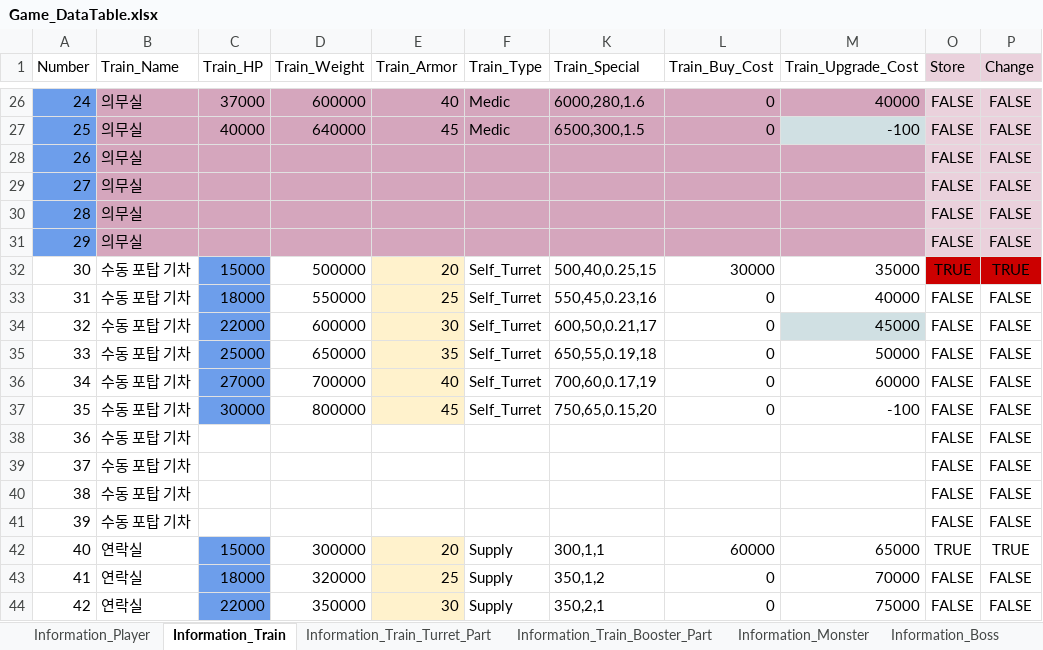
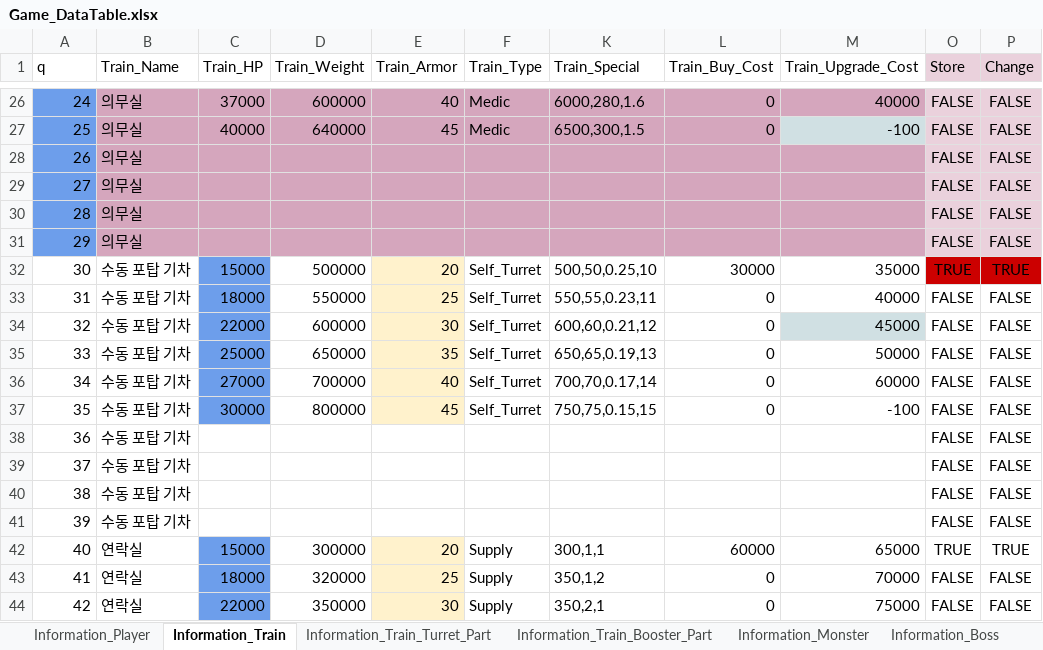
Before and after one commit to kmk5844/NiarT_Pro, an Excel workbook: Train/Assets/_Data_Game/Game_DataTable.xlsx, sheet Information_Train, drawn as a sheet; only a part is shown, gaps mark what is left out; values as stored, in another font and other column widths than the file's, no borders; charts and pictures not drawn; the diff names each change by its address in the sheet, - before the commit and + after, or states it on an @@ line.

```diff
--- a/Train/Assets/_Data_Game/Game_DataTable.xlsx (sheet Information_Train)
+++ b/Train/Assets/_Data_Game/Game_DataTable.xlsx (sheet Information_Train)
-A1: Number
+A1: q
-K32 (Train_Special): 500,40,0.25,15
+K32 (Train_Special): 500,50,0.25,10
-K33 (Train_Special): 550,45,0.23,16
+K33 (Train_Special): 550,55,0.23,11
-K34 (Train_Special): 600,50,0.21,17
+K34 (Train_Special): 600,60,0.21,12
-K35 (Train_Special): 650,55,0.19,18
+K35 (Train_Special): 650,65,0.19,13
-K36 (Train_Special): 700,60,0.17,19
+K36 (Train_Special): 700,70,0.17,14
-K37 (Train_Special): 750,65,0.15,20
+K37 (Train_Special): 750,75,0.15,15
```
Also changed, not shown: sheet Information_Boss, 31 other files.
